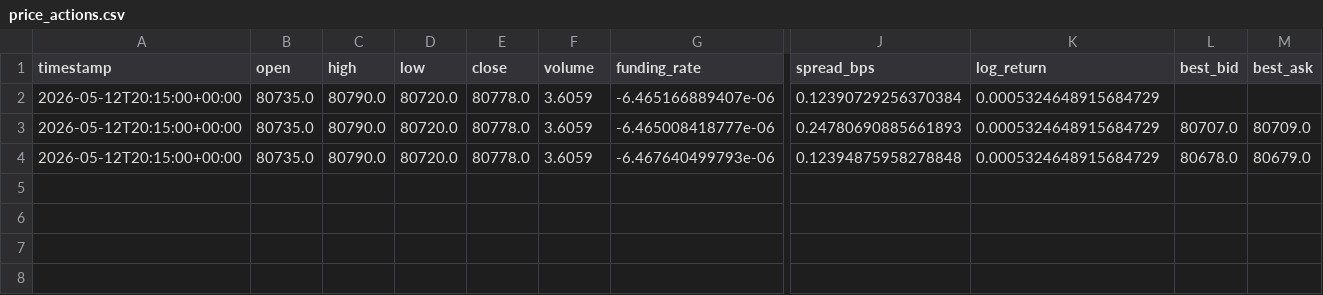
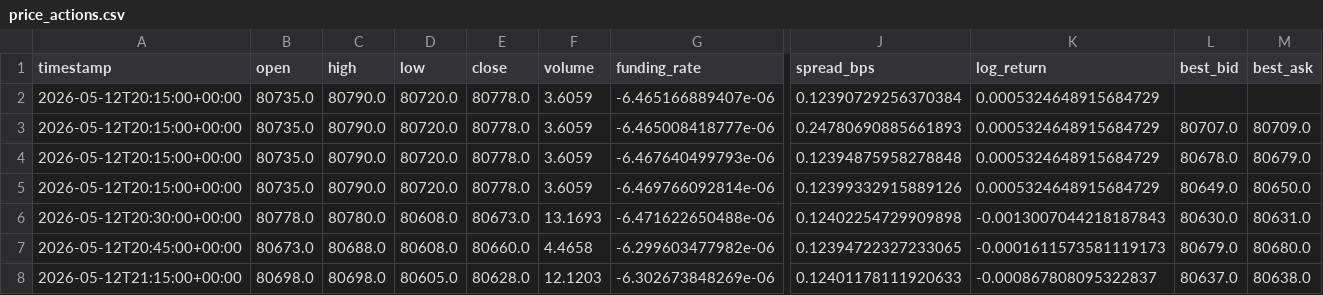
Before and after one commit to Cyh1368/crypto-binary, a CSV file: binary-paper-trading/logs/price_actions.csv, drawn as a sheet; only a part is shown, gaps mark what is left out; rows hold the shown columns only; the diff names each change by its address in the sheet, - before the commit and + after, or states it on an @@ line.

```diff
--- a/binary-paper-trading/logs/price_actions.csv
+++ b/binary-paper-trading/logs/price_actions.csv
+row 5: 2026-05-12T20:15:00+00:00 | 80735.0 | 80790.0 | 80720.0 | 80778.0 | 3.6059 | -6.469766092814e-06 | 0.12399332915889126 | 0.0005324648915684729 | 80649.0 | 80650.0
+row 6: 2026-05-12T20:30:00+00:00 | 80778.0 | 80780.0 | 80608.0 | 80673.0 | 13.1693 | -6.471622650488e-06 | 0.12402254729909898 | -0.0013007044218187843 | 80630.0 | 80631.0
+row 7: 2026-05-12T20:45:00+00:00 | 80673.0 | 80688.0 | 80608.0 | 80660.0 | 4.4658 | -6.299603477982e-06 | 0.12394722327233065 | -0.0001611573581119173 | 80679.0 | 80680.0
+row 8: 2026-05-12T21:15:00+00:00 | 80698.0 | 80698.0 | 80605.0 | 80628.0 | 12.1203 | -6.302673848269e-06 | 0.12401178111920633 | -0.000867808095322837 | 80637.0 | 80638.0
```
Also changed, not shown: binary-paper-trading/logs/paper_positions.csv, binary-paper-trading/logs/predictions.csv, 7 other files.
